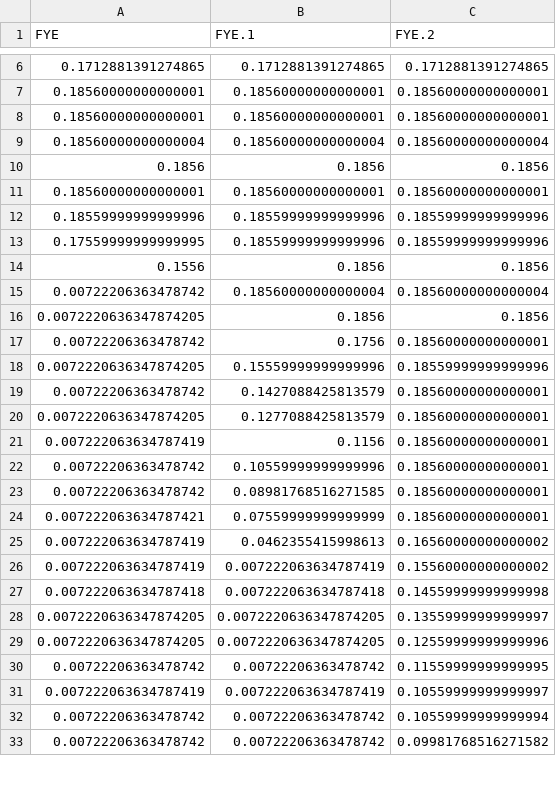
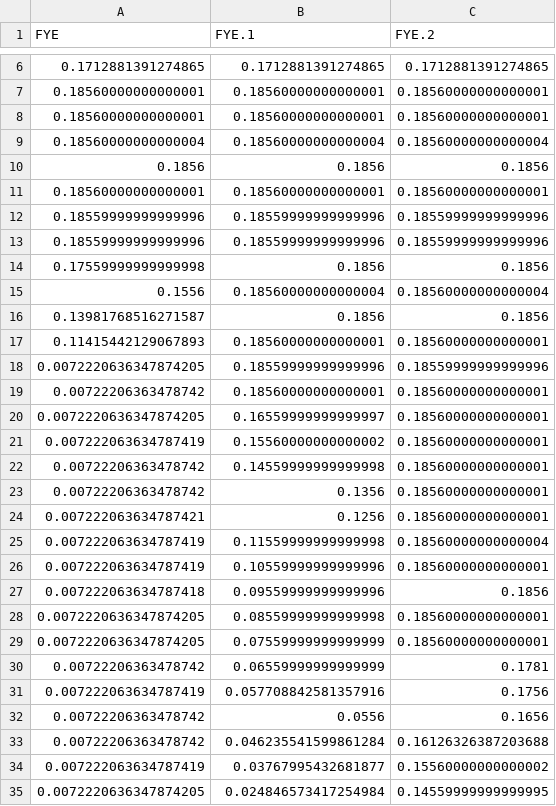
Before and after one commit to truongbui88/SCRS_FModel, a CSV file: SCRS.FModel_ERC_Statutory_Stoch_Cons.csv, drawn as a sheet; only a part is shown, gaps mark what is left out; the diff covers the shown part only.

Commit message:
Add files via upload

```diff
--- a/SCRS.FModel_ERC_Statutory_Stoch_Cons.csv
+++ b/SCRS.FModel_ERC_Statutory_Stoch_Cons.csv
@@ -12,22 +12,24 @@ FYE,FYE.1,FYE.2
 0.18559999999999996,0.18559999999999996,0.18559999999999996
-0.17559999999999995,0.18559999999999996,0.18559999999999996
-0.1556,0.1856,0.1856
-0.00722206363478742,0.18560000000000004,0.18560000000000004
-0.0072220636347874205,0.1856,0.1856
-0.00722206363478742,0.1756,0.18560000000000001
-0.0072220636347874205,0.15559999999999996,0.18559999999999996
-0.00722206363478742,0.1427088425813579,0.18560000000000001
-0.0072220636347874205,0.1277088425813579,0.18560000000000001
-0.007222063634787419,0.1156,0.18560000000000001
-0.00722206363478742,0.10559999999999996,0.18560000000000001
-0.00722206363478742,0.08981768516271585,0.18560000000000001
-0.007222063634787421,0.07559999999999999,0.18560000000000001
-0.007222063634787419,0.0462355415998613,0.16560000000000002
-0.007222063634787419,0.007222063634787419,0.15560000000000002
-0.007222063634787418,0.007222063634787418,0.14559999999999998
-0.0072220636347874205,0.0072220636347874205,0.13559999999999997
-0.0072220636347874205,0.0072220636347874205,0.12559999999999996
-0.00722206363478742,0.00722206363478742,0.11559999999999995
-0.007222063634787419,0.007222063634787419,0.10559999999999997
-0.00722206363478742,0.00722206363478742,0.10559999999999994
-0.00722206363478742,0.00722206363478742,0.09981768516271582
+0.18559999999999996,0.18559999999999996,0.18559999999999996
+0.17559999999999998,0.1856,0.1856
+0.1556,0.18560000000000004,0.18560000000000004
+0.13981768516271587,0.1856,0.1856
+0.11415442129067893,0.18560000000000001,0.18560000000000001
+0.0072220636347874205,0.18559999999999996,0.18559999999999996
+0.00722206363478742,0.18560000000000001,0.18560000000000001
+0.0072220636347874205,0.16559999999999997,0.18560000000000001
+0.007222063634787419,0.15560000000000002,0.18560000000000001
+0.00722206363478742,0.14559999999999998,0.18560000000000001
+0.00722206363478742,0.1356,0.18560000000000001
+0.007222063634787421,0.1256,0.18560000000000001
+0.007222063634787419,0.11559999999999998,0.18560000000000004
+0.007222063634787419,0.10559999999999996,0.18560000000000001
+0.007222063634787418,0.09559999999999996,0.1856
+0.0072220636347874205,0.08559999999999998,0.18560000000000001
+0.0072220636347874205,0.07559999999999999,0.18560000000000001
+0.00722206363478742,0.06559999999999999,0.1781
+0.007222063634787419,0.057708842581357916,0.1756
+0.00722206363478742,0.0556,0.1656
+0.00722206363478742,0.046235541599861284,0.16126326387203688
+0.007222063634787419,0.03767995432681877,0.15560000000000002
+0.0072220636347874205,0.024846573417254984,0.14559999999999995
```
Also changed, not shown: 2 removed rows elsewhere in this file.
